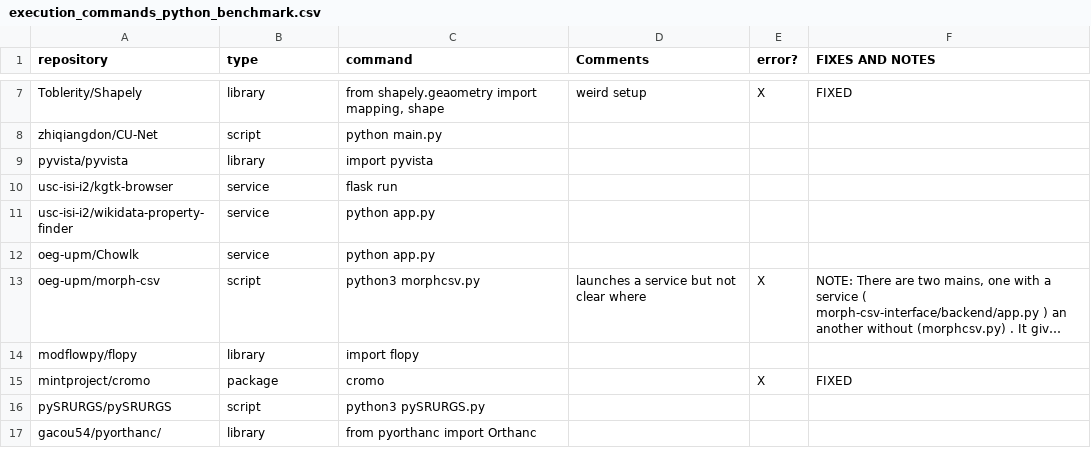
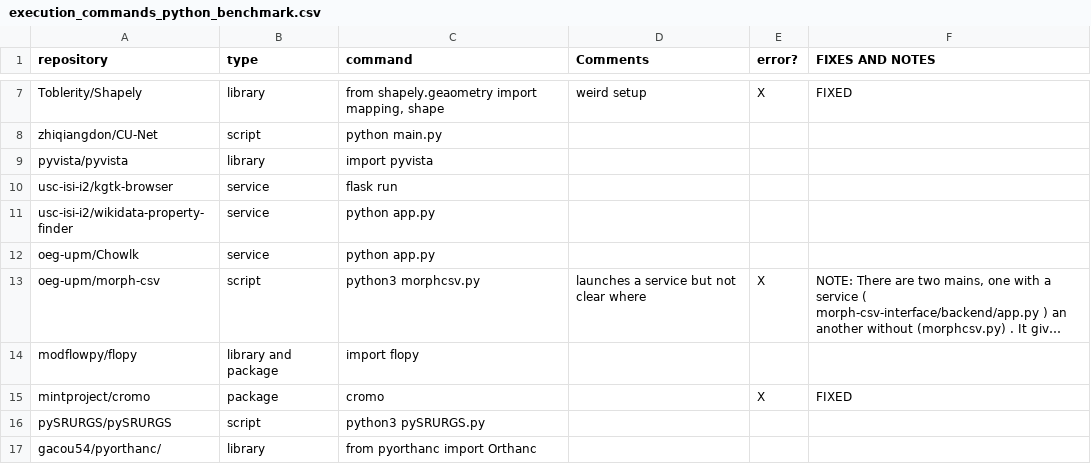
Before and after one commit to SoftwareUnderstanding/inspect4py, a CSV file: main_command/execution_commands_python_benchmark.csv, drawn as a sheet; only a part is shown, gaps mark what is left out; long unchanged cells end in …; the diff names each change by its address in the sheet, - before the commit and + after, or states it on an @@ line.

Commit message:
flopy is library and package

```diff
--- a/main_command/execution_commands_python_benchmark.csv
+++ b/main_command/execution_commands_python_benchmark.csv
-B14 (type): library
+B14 (type): library and package
```
